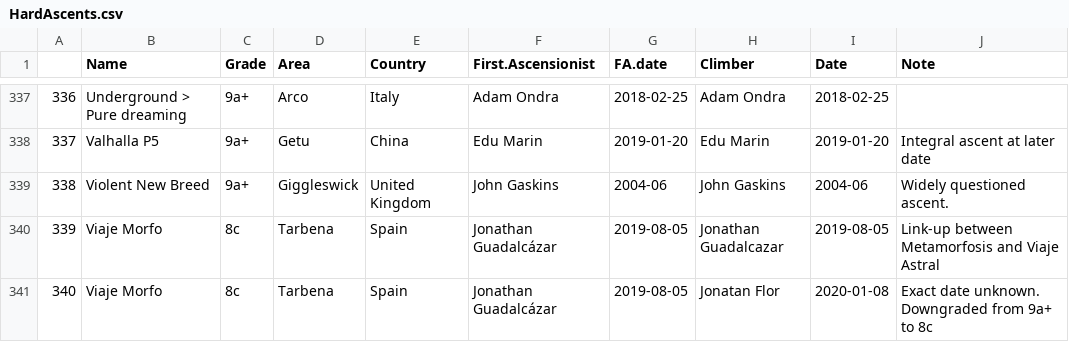
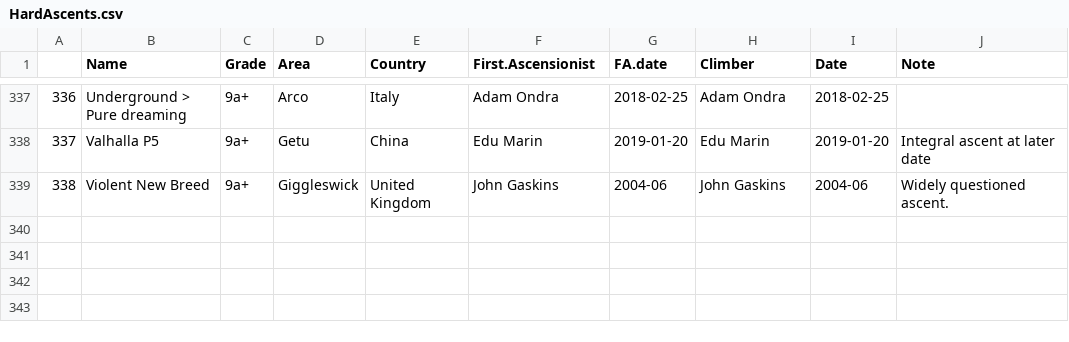
Before and after one commit to JonasWiklund/Hard-Ascents, a CSV file: HardAscents.csv, drawn as a sheet; only a part is shown, gaps mark what is left out; the diff names each change by its address in the sheet, - before the commit and + after, or states it on an @@ line.

Commit message:
Update HardAscents.csv

```diff
--- a/HardAscents.csv
+++ b/HardAscents.csv
-row 340: 339 | Viaje Morfo | 8c | Tarbena | Spain | Jonathan Guadalcázar | 2019-08-05 | Jonathan Guadalcazar | 2019-08-05 | Link-up between Metamorfosis and Viaje Astral
-row 341: 340 | Viaje Morfo | 8c | Tarbena | Spain | Jonathan Guadalcázar | 2019-08-05 | Jonatan Flor | 2020-01-08 | Exact date unknown. Downgraded from 9a+ to 8c
```
